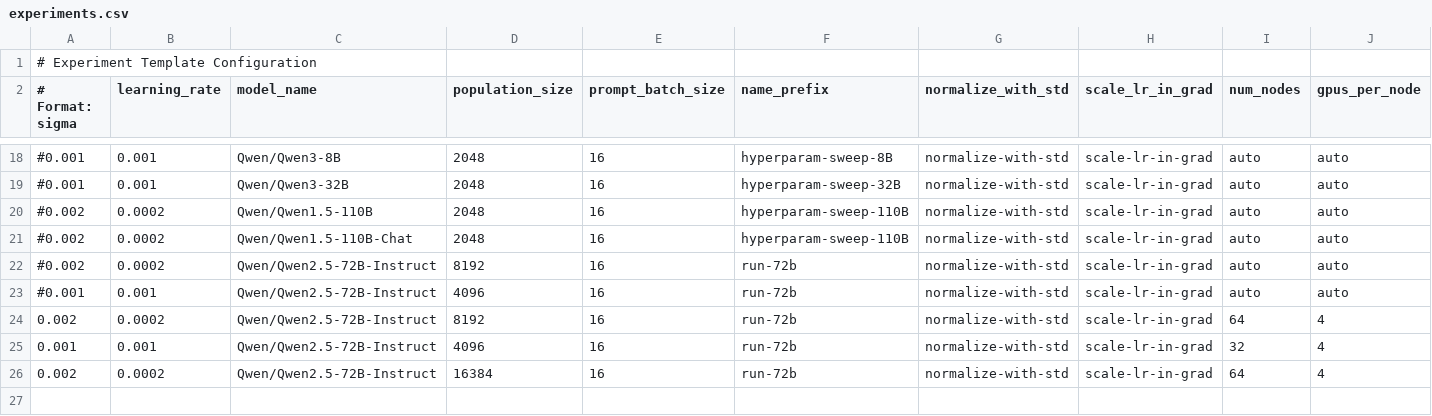
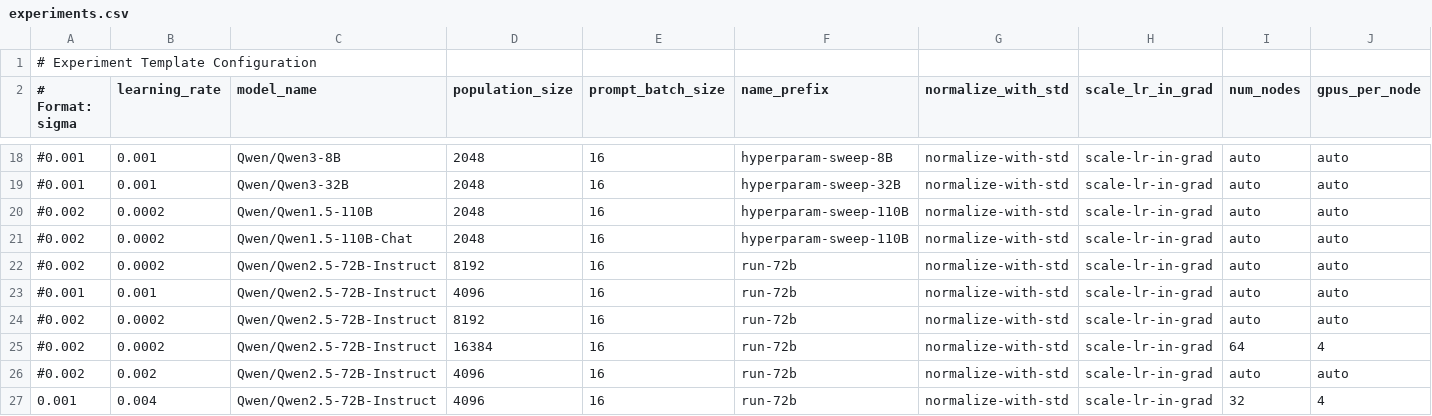
Before and after one commit to siyanabandrova-dotcom/ES, a CSV file: experiments.csv, drawn as a sheet; only a part is shown, gaps mark what is left out.

```diff
--- a/experiments.csv
+++ b/experiments.csv
@@ -23,4 +23,5 @@
 #0.001,0.001,Qwen/Qwen2.5-72B-Instruct,4096,16,run-72b,normalize-with-std,scale-lr-in-grad,auto,auto
-0.002,0.0002,Qwen/Qwen2.5-72B-Instruct,8192,16,run-72b,normalize-with-std,scale-lr-in-grad,64,4
-0.001,0.001,Qwen/Qwen2.5-72B-Instruct,4096,16,run-72b,normalize-with-std,scale-lr-in-grad,32,4
-0.002,0.0002,Qwen/Qwen2.5-72B-Instruct,16384,16,run-72b,normalize-with-std,scale-lr-in-grad,64,4
+#0.002,0.0002,Qwen/Qwen2.5-72B-Instruct,8192,16,run-72b,normalize-with-std,scale-lr-in-grad,auto,auto
+#0.002,0.0002,Qwen/Qwen2.5-72B-Instruct,16384,16,run-72b,normalize-with-std,scale-lr-in-grad,64,4
+#0.002,0.002,Qwen/Qwen2.5-72B-Instruct,4096,16,run-72b,normalize-with-std,scale-lr-in-grad,auto,auto
+0.001,0.004,Qwen/Qwen2.5-72B-Instruct,4096,16,run-72b,normalize-with-std,scale-lr-in-grad,32,4
```
Also changed, not shown: experiments_template.csv.
